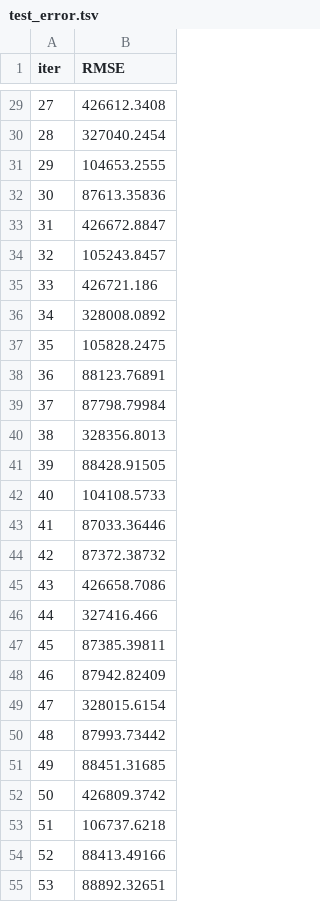
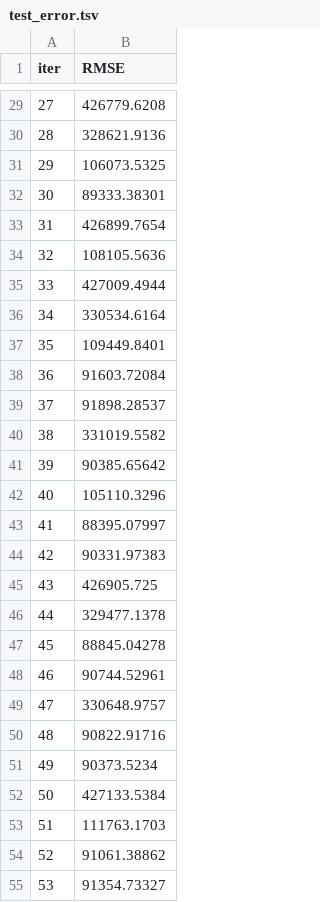
Before and after one commit to jayportfolio/capstone_streamlit, a TSV file: process/E_train_model/pca_and_autoencoding/catboost_info/test_error.tsv, drawn as a sheet; only a part is shown, gaps mark what is left out; the diff covers the shown part only.

```diff
--- a/process/E_train_model/pca_and_autoencoding/catboost_info/test_error.tsv
+++ b/process/E_train_model/pca_and_autoencoding/catboost_info/test_error.tsv
@@ -29,27 +29,27 @@ iter	RMSE
-27	426612.3408
-28	327040.2454
-29	104653.2555
-30	87613.35836
-31	426672.8847
-32	105243.8457
-33	426721.186
-34	328008.0892
-35	105828.2475
-36	88123.76891
-37	87798.79984
-38	328356.8013
-39	88428.91505
-40	104108.5733
-41	87033.36446
-42	87372.38732
-43	426658.7086
-44	327416.466
-45	87385.39811
-46	87942.82409
-47	328015.6154
-48	87993.73442
-49	88451.31685
-50	426809.3742
-51	106737.6218
-52	88413.49166
-53	88892.32651
+27	426779.6208
+28	328621.9136
+29	106073.5325
+30	89333.38301
+31	426899.7654
+32	108105.5636
+33	427009.4944
+34	330534.6164
+35	109449.8401
+36	91603.72084
+37	91898.28537
+38	331019.5582
+39	90385.65642
+40	105110.3296
+41	88395.07997
+42	90331.97383
+43	426905.725
+44	329477.1378
+45	88845.04278
+46	90744.52961
+47	330648.9757
+48	90822.91716
+49	90373.5234
+50	427133.5384
+51	111763.1703
+52	91061.38862
+53	91354.73327
```
Also changed, not shown: 50 edited cells elsewhere in this file, 31 other files.
